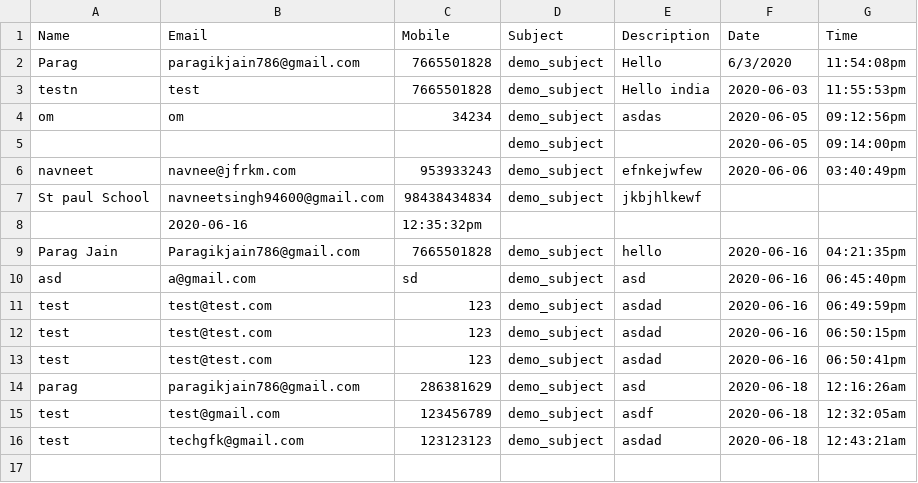
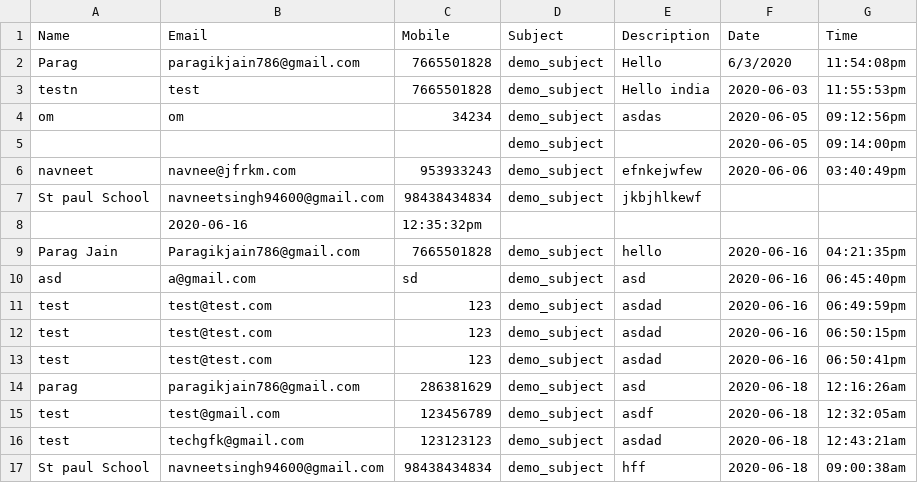
Before and after one commit to Git-Eniacoder/growthflok2, a CSV file: contact.csv, drawn as a sheet.

```diff
--- a/contact.csv
+++ b/contact.csv
@@ -16 +16,2 @@ test,test@gmail.com,123456789,demo_subject,asdf,2020-06-18,12:32:05am
 test,techgfk@gmail.com,123123123,demo_subject,asdad,2020-06-18,12:43:21am
+St paul School,navneetsingh94600@gmail.com,98438434834,demo_subject,hff,2020-06-18,09:00:38am
```
Also changed, not shown: newsletter.csv, 4 other files.
